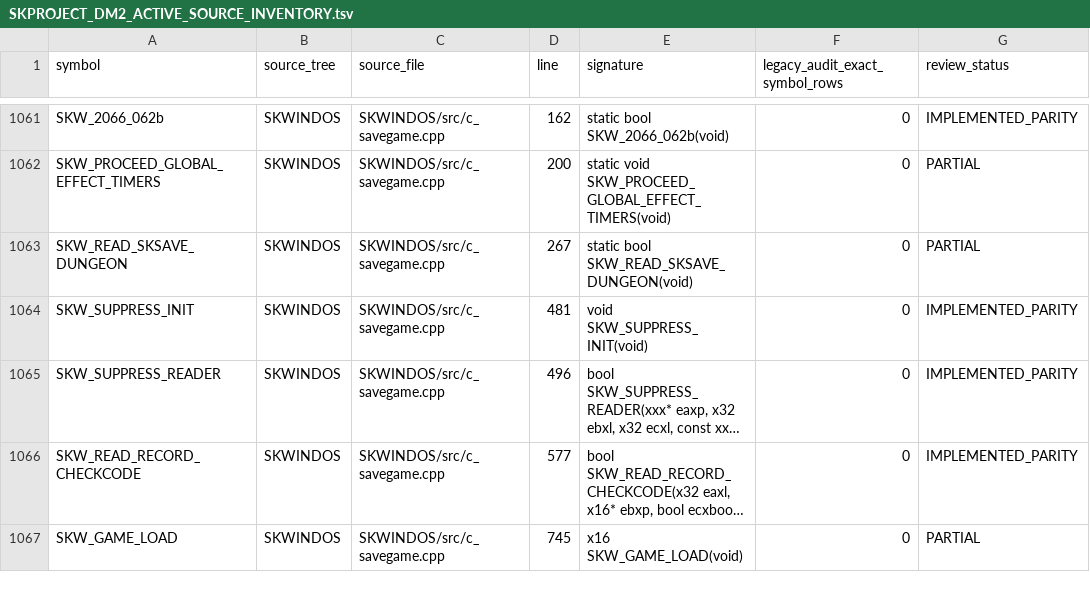
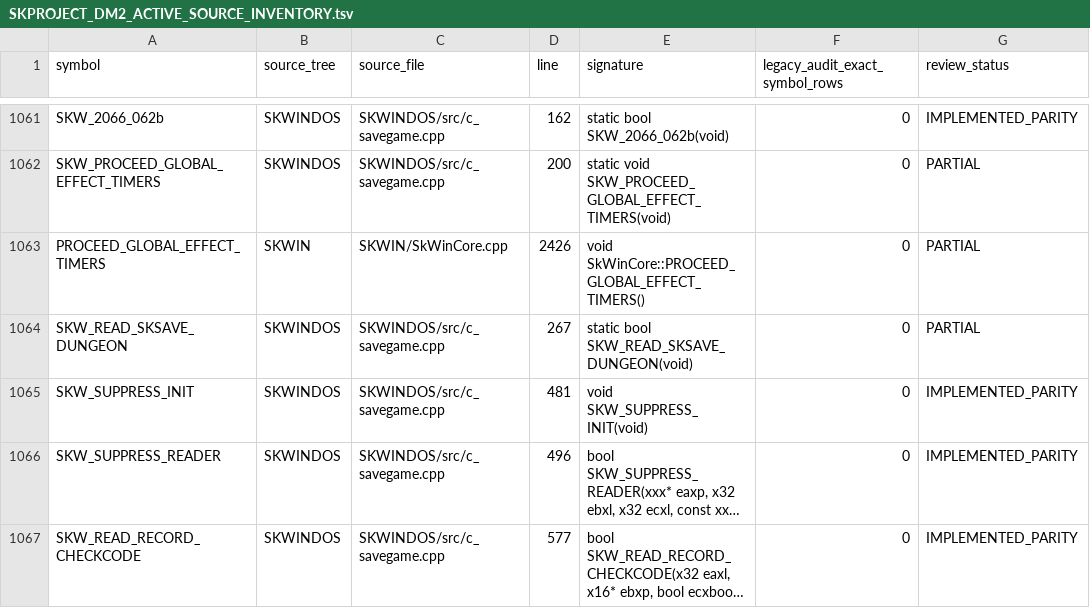
Before and after one commit to yeager/firestaff, a TSV file: docs/reference/audits/SKPROJECT_DM2_ACTIVE_SOURCE_INVENTORY.tsv, drawn as a sheet; only a part is shown, gaps mark what is left out; the shorter side is filled out with more unchanged rows; long unchanged cells end in …; the diff names each change by its address in the sheet, - before the commit and + after, or states it on an @@ line.

```diff
--- a/docs/reference/audits/SKPROJECT_DM2_ACTIVE_SOURCE_INVENTORY.tsv
+++ b/docs/reference/audits/SKPROJECT_DM2_ACTIVE_SOURCE_INVENTORY.tsv
+row 1063: PROCEED_GLOBAL_EFFECT_TIMERS | SKWIN | SKWIN/SkWinCore.cpp | 2426 | void SkWinCore::PROCEED_GLOBAL_EFFECT_TIMERS() | 0 | PARTIAL
```
Also changed, not shown: docs/reference/audits/SKPROJECT_DM2_ACTIVE_SOURCE_REVIEW.tsv, 2 other files.
